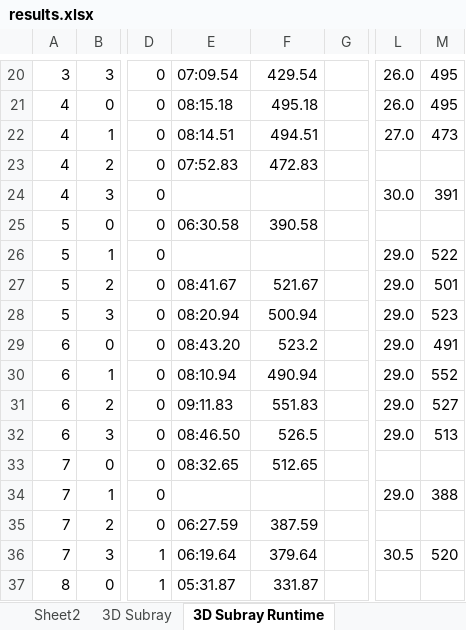
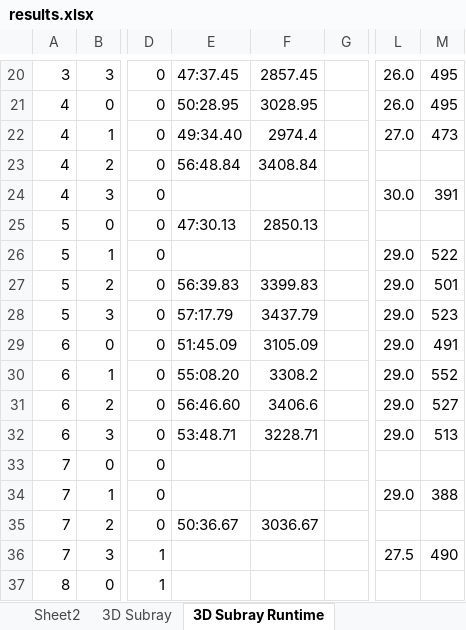
Before and after one commit to aarograh/dissertation, an Excel workbook: Miscellaneous/results.xlsx, sheet 3D Subray Runtime, drawn as a sheet; only a part is shown, gaps mark what is left out; values as stored, in another font and other column widths than the file's, no borders; the diff covers the shown part only; the diff names each change by its address in the sheet, - before the commit and + after, or states it on an @@ line.

Commit message:
Updating 2D subray results

```diff
--- a/Miscellaneous/results.xlsx (sheet 3D Subray Runtime)
+++ b/Miscellaneous/results.xlsx (sheet 3D Subray Runtime)
-E20: 07:09.54
+E20: 47:37.45
-F20: 429.54
+F20: 2857.45
-E21: 08:15.18
+E21: 50:28.95
-F21: 495.18
+F21: 3028.95
-E22: 08:14.51
+E22: 49:34.40
-F22: 494.51
+F22: 2974.4
-E23: 07:52.83
+E23: 56:48.84
-F23: 472.83
+F23: 3408.84
-E25: 06:30.58
+E25: 47:30.13
-F25: 390.58
+F25: 2850.13
-E27: 08:41.67
+E27: 56:39.83
-F27: 521.67
+F27: 3399.83
-E28: 08:20.94
+E28: 57:17.79
-F28: 500.94
+F28: 3437.79
-E29: 08:43.20
+E29: 51:45.09
-F29: 523.2
+F29: 3105.09
-E30: 08:10.94
+E30: 55:08.20
-F30: 490.94
+F30: 3308.2
-E31: 09:11.83
+E31: 56:46.60
-F31: 551.83
+F31: 3406.6
-E32: 08:46.50
+E32: 53:48.71
-F32: 526.5
+F32: 3228.71
-E33: 08:32.65
+E33: (empty)
-F33: 512.65
+F33: (empty)
-E35: 06:27.59
+E35: 50:36.67
-F35: 387.59
+F35: 3036.67
-E36: 06:19.64
+E36: (empty)
-F36: 379.64
+F36: (empty)
-L36: 30.5
+L36: 27.5
-M36: 520
+M36: 490
-E37: 05:31.87
+E37: (empty)
-F37: 331.87
+F37: (empty)
```
Also changed, not shown: 46 added rows, 46 removed rows, 107 edited cells and cell formats elsewhere in this sheet, sheet 3D Subray, sheet 2D Subray, 3 other files.
